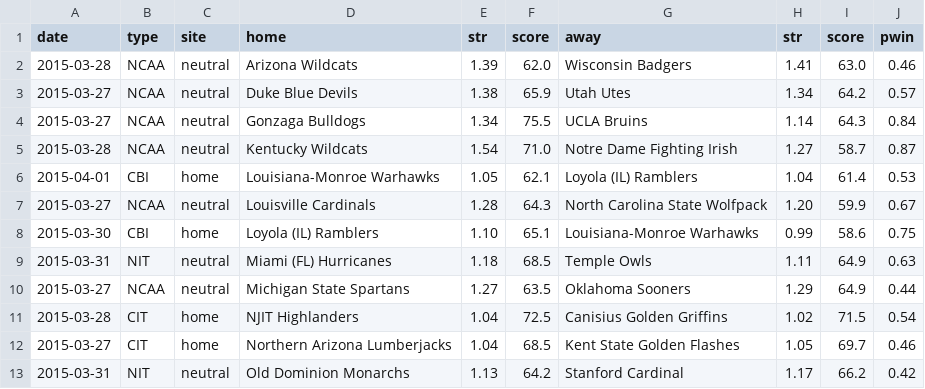
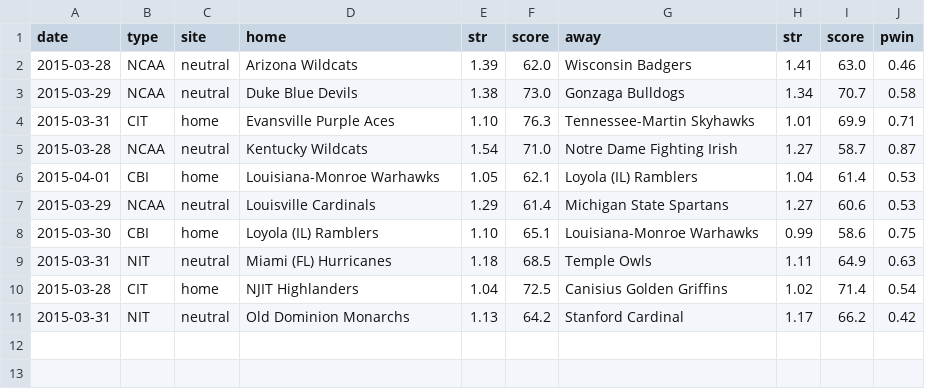
Before and after one commit to octonion/basketball, a CSV file: ncaa_sr/sos/predict_weekly.csv, drawn as a sheet.

```diff
--- a/ncaa_sr/sos/predict_weekly.csv
+++ b/ncaa_sr/sos/predict_weekly.csv
@@ -2,12 +2,10 @@ date,type,site,home,str,score,away,str,score,pwin
 2015-03-28,NCAA,neutral,Arizona Wildcats,1.39,62.0,Wisconsin Badgers,1.41,63.0,0.46
-2015-03-27,NCAA,neutral,Duke Blue Devils,1.38,65.9,Utah Utes,1.34,64.2,0.57
-2015-03-27,NCAA,neutral,Gonzaga Bulldogs,1.34,75.5,UCLA Bruins,1.14,64.3,0.84
+2015-03-29,NCAA,neutral,Duke Blue Devils,1.38,73.0,Gonzaga Bulldogs,1.34,70.7,0.58
+2015-03-31,CIT,home,Evansville Purple Aces,1.10,76.3,Tennessee-Martin Skyhawks,1.01,69.9,0.71
 2015-03-28,NCAA,neutral,Kentucky Wildcats,1.54,71.0,Notre Dame Fighting Irish,1.27,58.7,0.87
 2015-04-01,CBI,home,Louisiana-Monroe Warhawks,1.05,62.1,Loyola (IL) Ramblers,1.04,61.4,0.53
-2015-03-27,NCAA,neutral,Louisville Cardinals,1.28,64.3,North Carolina State Wolfpack,1.20,59.9,0.67
+2015-03-29,NCAA,neutral,Louisville Cardinals,1.29,61.4,Michigan State Spartans,1.27,60.6,0.53
 2015-03-30,CBI,home,Loyola (IL) Ramblers,1.10,65.1,Louisiana-Monroe Warhawks,0.99,58.6,0.75
 2015-03-31,NIT,neutral,Miami (FL) Hurricanes,1.18,68.5,Temple Owls,1.11,64.9,0.63
-2015-03-27,NCAA,neutral,Michigan State Spartans,1.27,63.5,Oklahoma Sooners,1.29,64.9,0.44
-2015-03-28,CIT,home,NJIT Highlanders,1.04,72.5,Canisius Golden Griffins,1.02,71.5,0.54
-2015-03-27,CIT,home,Northern Arizona Lumberjacks,1.04,68.5,Kent State Golden Flashes,1.05,69.7,0.46
+2015-03-28,CIT,home,NJIT Highlanders,1.04,72.5,Canisius Golden Griffins,1.02,71.4,0.54
 2015-03-31,NIT,neutral,Old Dominion Monarchs,1.13,64.2,Stanford Cardinal,1.17,66.2,0.42
```
Also changed, not shown: ncaa_sr/sos/predict_daily.csv, ncaa_sr/tournament/champion_p.csv, 8 other files.
